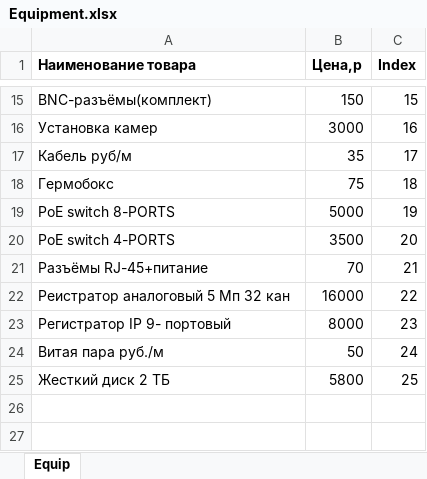
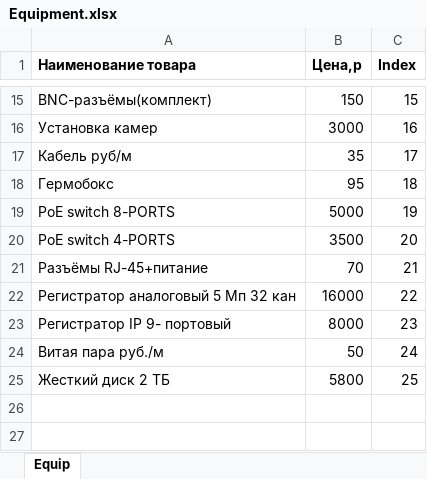
Before and after one commit to uberallesgit/py_simple_GUI_cam_calc, an Excel workbook: Equipment.xlsx, sheet Equip, drawn as a sheet; only a part is shown, gaps mark what is left out; values as stored, in another font and other column widths than the file's, no borders; the diff names each change by its address in the sheet, - before the commit and + after, or states it on an @@ line.

```diff
--- a/Equipment.xlsx (sheet Equip)
+++ b/Equipment.xlsx (sheet Equip)
-B18 (Цена,р): 75
+B18 (Цена,р): 95
-A22 (Наименование товара): Реистратор аналоговый 5 Мп 32 кан
+A22 (Наименование товара): Регистратор аналоговый 5 Мп 32 кан
```
Also changed, not shown: 1 other file.
